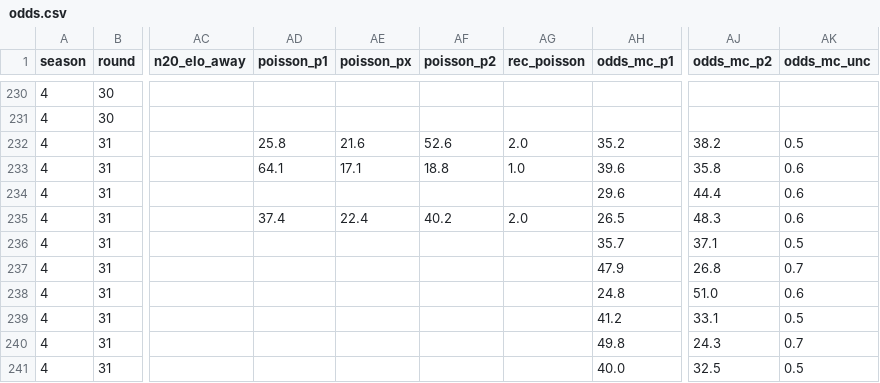
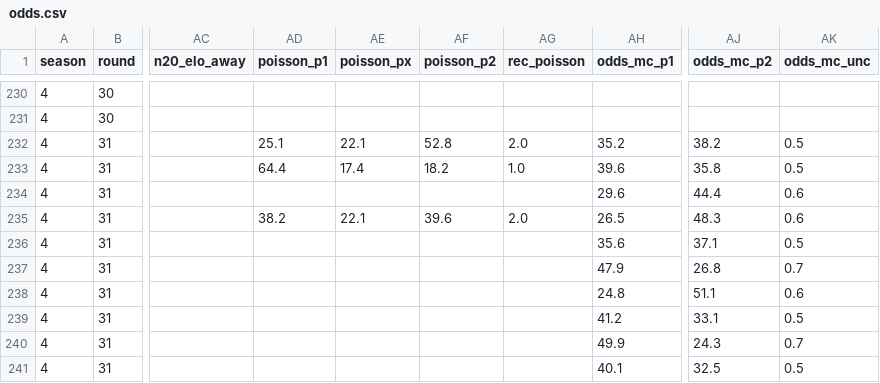
Before and after one commit to Stenner93/Odds, a CSV file: data/odds.csv, drawn as a sheet; only a part is shown, gaps mark what is left out; the diff names each change by its address in the sheet, - before the commit and + after, or states it on an @@ line.

```diff
--- a/data/odds.csv
+++ b/data/odds.csv
-AD232 (poisson_p1): 25.8
+AD232 (poisson_p1): 25.1
-AE232 (poisson_px): 21.6
+AE232 (poisson_px): 22.1
-AF232 (poisson_p2): 52.6
+AF232 (poisson_p2): 52.8
-AD233 (poisson_p1): 64.1
+AD233 (poisson_p1): 64.4
-AE233 (poisson_px): 17.1
+AE233 (poisson_px): 17.4
-AF233 (poisson_p2): 18.8
+AF233 (poisson_p2): 18.2
-AK233 (odds_mc_unc): 0.6
+AK233 (odds_mc_unc): 0.5
-AD235 (poisson_p1): 37.4
+AD235 (poisson_p1): 38.2
-AE235 (poisson_px): 22.4
+AE235 (poisson_px): 22.1
-AF235 (poisson_p2): 40.2
+AF235 (poisson_p2): 39.6
-AH236 (odds_mc_p1): 35.7
+AH236 (odds_mc_p1): 35.6
-AJ238 (odds_mc_p2): 51.0
+AJ238 (odds_mc_p2): 51.1
-AH240 (odds_mc_p1): 49.8
+AH240 (odds_mc_p1): 49.9
-AH241 (odds_mc_p1): 40.0
+AH241 (odds_mc_p1): 40.1
```
Also changed, not shown: 1 other file.
